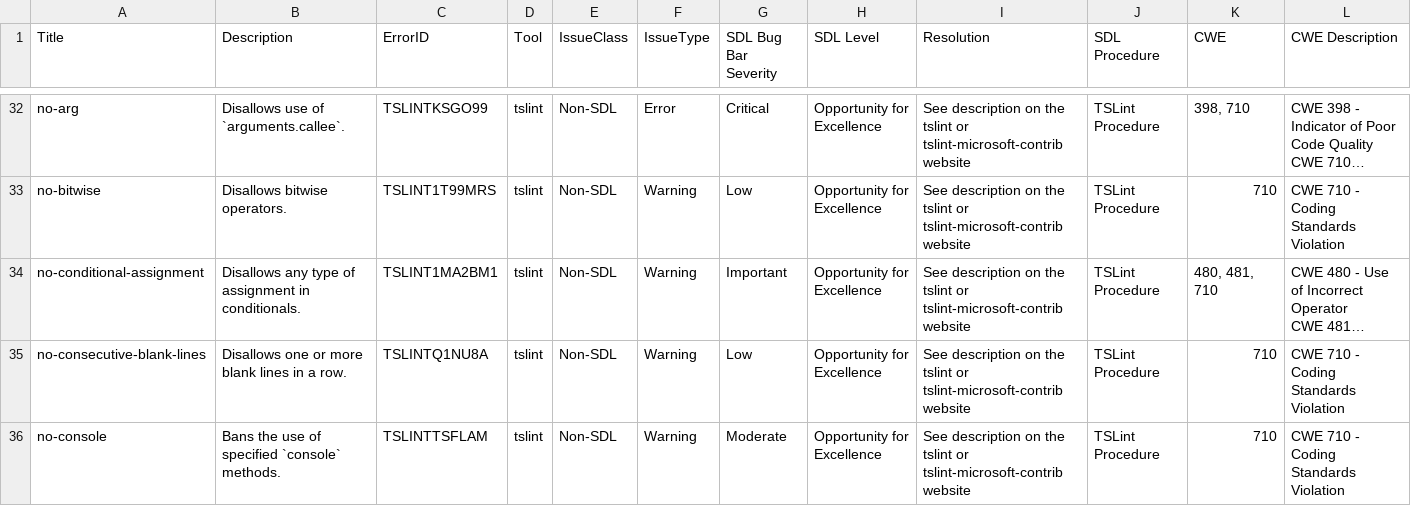
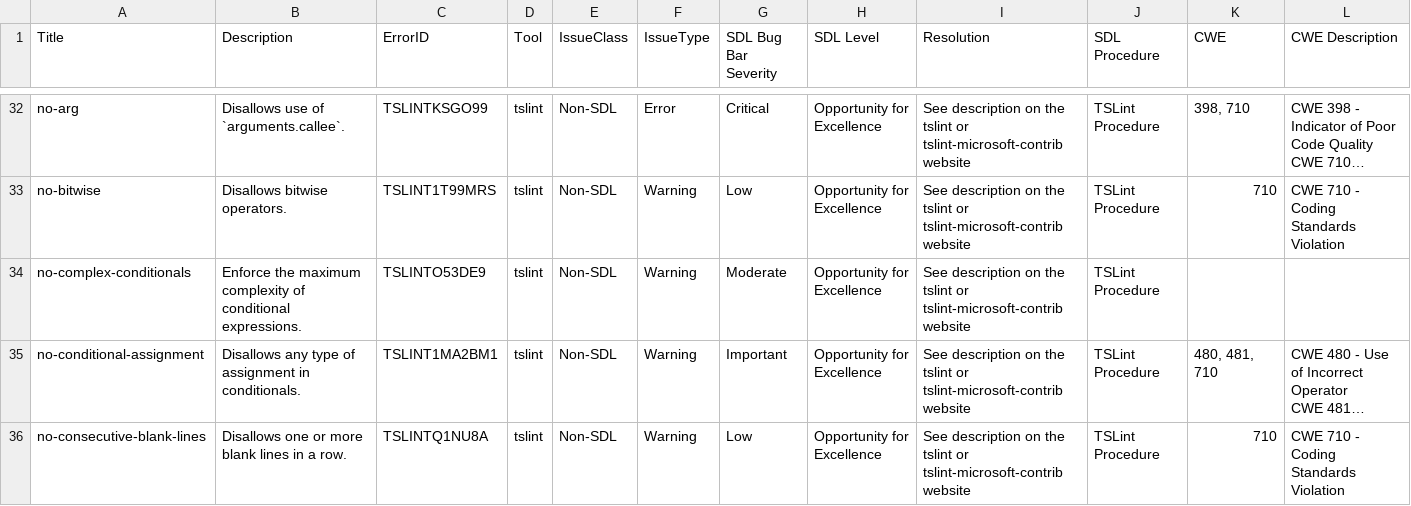
Before and after one commit to Glavin001/tslint-clean-code, a CSV file: tslint-warnings.csv, drawn as a sheet; only a part is shown, gaps mark what is left out; the shorter side is filled out with more unchanged rows; long unchanged cells end in …; the diff names each change by its address in the sheet, - before the commit and + after, or states it on an @@ line.

Commit message:
Close #3. Add no-complex-conditionals rule

```diff
--- a/tslint-warnings.csv
+++ b/tslint-warnings.csv
+row 34: no-complex-conditionals | Enforce the maximum complexity of conditional expressions. | TSLINTO53DE9 | tslint | Non-SDL | Warning | Moderate | Opportunity for Excellence | See description on the tslint or tslint-microsoft-contrib website | TSLint Procedure
```
Also changed, not shown: 7 other files.
